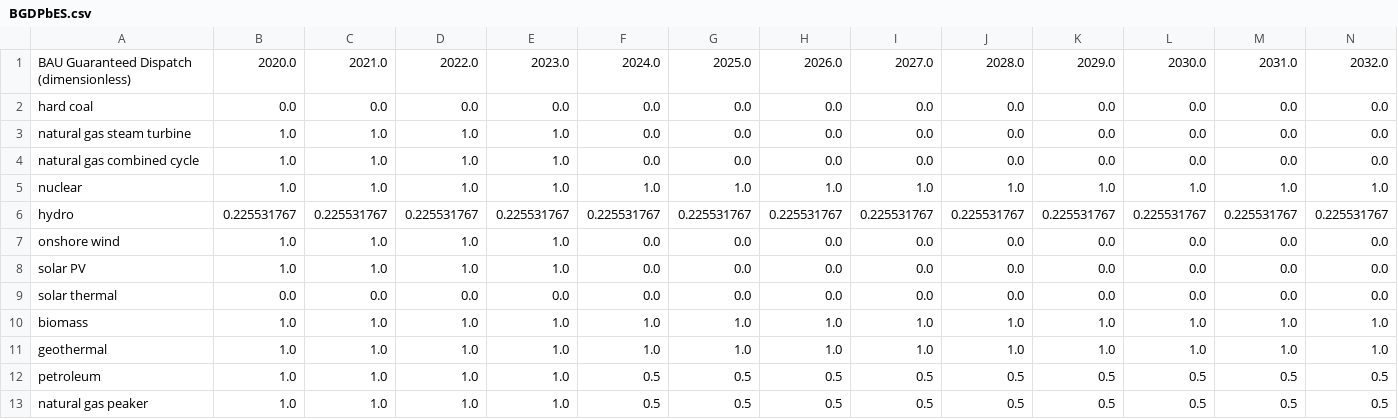
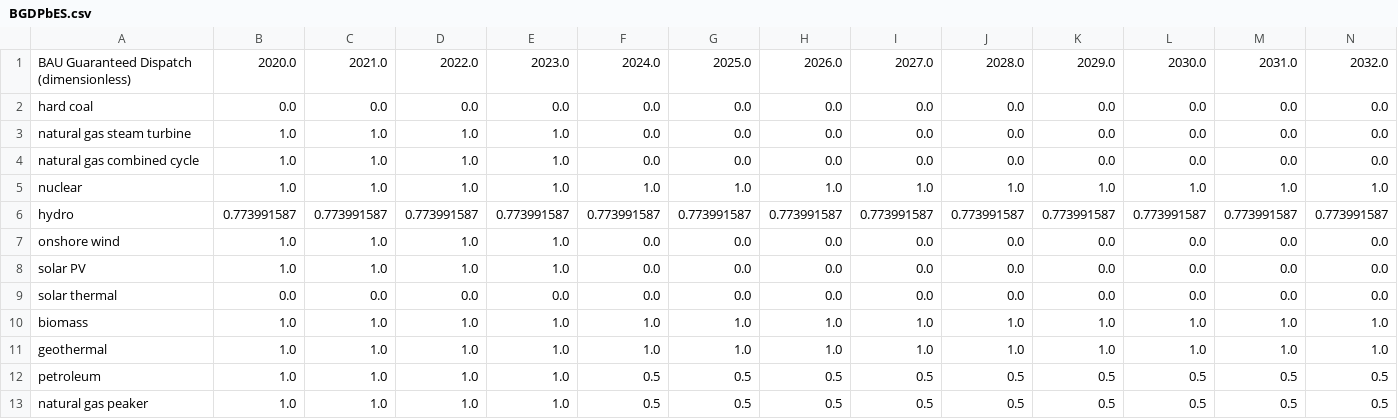
Before and after one commit to EnergyInnovation/eps-arizona, a CSV file: InputData/elec/BGDPbES/BGDPbES.csv, drawn as a sheet; only a part is shown; removed rows and columns are numbered as before the commit, all else as after; rows hold the shown columns only; the diff names each change by its address in the sheet, - before the commit and + after, or states it on an @@ line.

```diff
--- a/InputData/elec/BGDPbES/BGDPbES.csv
+++ b/InputData/elec/BGDPbES/BGDPbES.csv
-row 6: hydro | 0.225531767 | 0.225531767 | 0.225531767 | 0.225531767 | 0.225531767 | 0.225531767 | 0.225531767 | 0.225531767 | 0.225531767 | 0.225531767 | 0.225531767 | 0.225531767 | 0.225531767
+row 6: hydro | 0.773991587 | 0.773991587 | 0.773991587 | 0.773991587 | 0.773991587 | 0.773991587 | 0.773991587 | 0.773991587 | 0.773991587 | 0.773991587 | 0.773991587 | 0.773991587 | 0.773991587
```
Also changed, not shown: InputData/webappdata/Supporting Data.csv, 5 other files.
